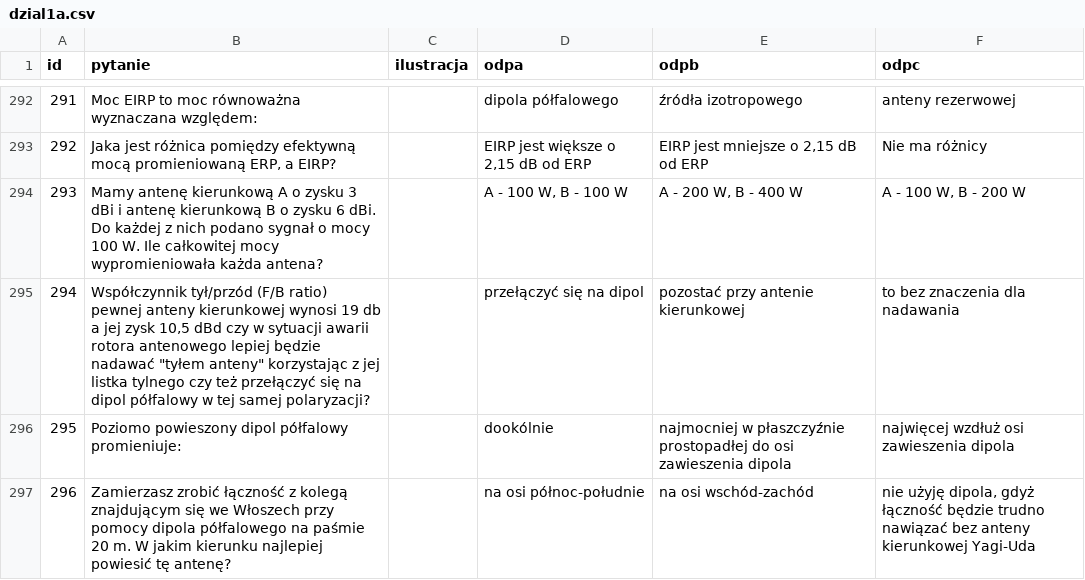
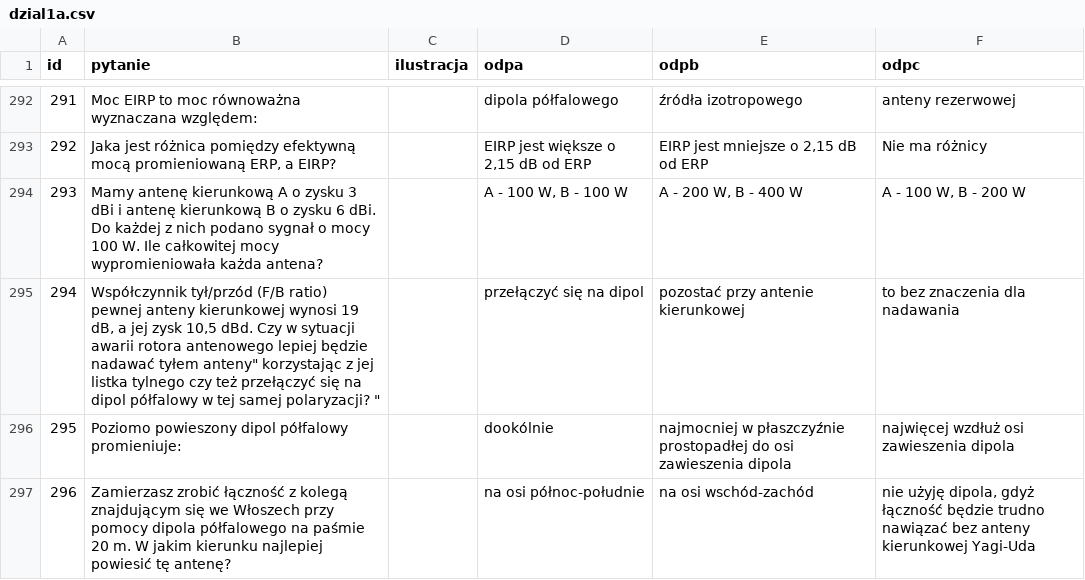
Before and after one commit to HackerspaceKRK/pytania-egzaminacyjne, a CSV file: kat_a/dzial1a.csv, drawn as a sheet; only a part is shown, gaps mark what is left out.

Commit message:
Update dzial1a.csv
Aktualizacja pytania 294 zgodnie z issue #1

```diff
--- a/kat_a/dzial1a.csv
+++ b/kat_a/dzial1a.csv
@@ -294,3 +294,3 @@ id,pytanie,ilustracja,odpa,odpb,odpc
 293,"Mamy antenę kierunkową A o zysku 3 dBi i antenę kierunkową B o zysku 6 dBi. Do każdej z nich podano sygnał o mocy 100 W. Ile całkowitej mocy wypromieniowała każda antena?",,"A - 100 W, B - 100 W","A - 200 W, B - 400 W","A - 100 W, B - 200 W"
-294,"Współczynnik tył/przód (F/B ratio) pewnej anteny kierunkowej wynosi 19 db a jej zysk 10,5 dBd czy w sytuacji awarii rotora antenowego  lepiej będzie nadawać ""tyłem anteny"" korzystając z jej listka tylnego czy też przełączyć się na dipol półfalowy w tej samej polaryzacji? ",,"przełączyć się na dipol","pozostać przy antenie kierunkowej","to bez znaczenia dla nadawania"
+294,"Współczynnik tył/przód (F/B ratio) pewnej anteny kierunkowej wynosi 19 dB, a jej zysk 10,5 dBd. Czy w sytuacji awarii rotora antenowego lepiej będzie nadawać "tyłem anteny" korzystając z jej listka tylnego czy też przełączyć się na dipol półfalowy w tej samej polaryzacji? ",,"przełączyć się na dipol","pozostać przy antenie kierunkowej","to bez znaczenia dla nadawania"
 295,"Poziomo powieszony dipol półfalowy promieniuje:",,"dookólnie","najmocniej w płaszczyźnie prostopadłej do osi zawieszenia dipola","najwięcej wzdłuż osi zawieszenia dipola"
```
